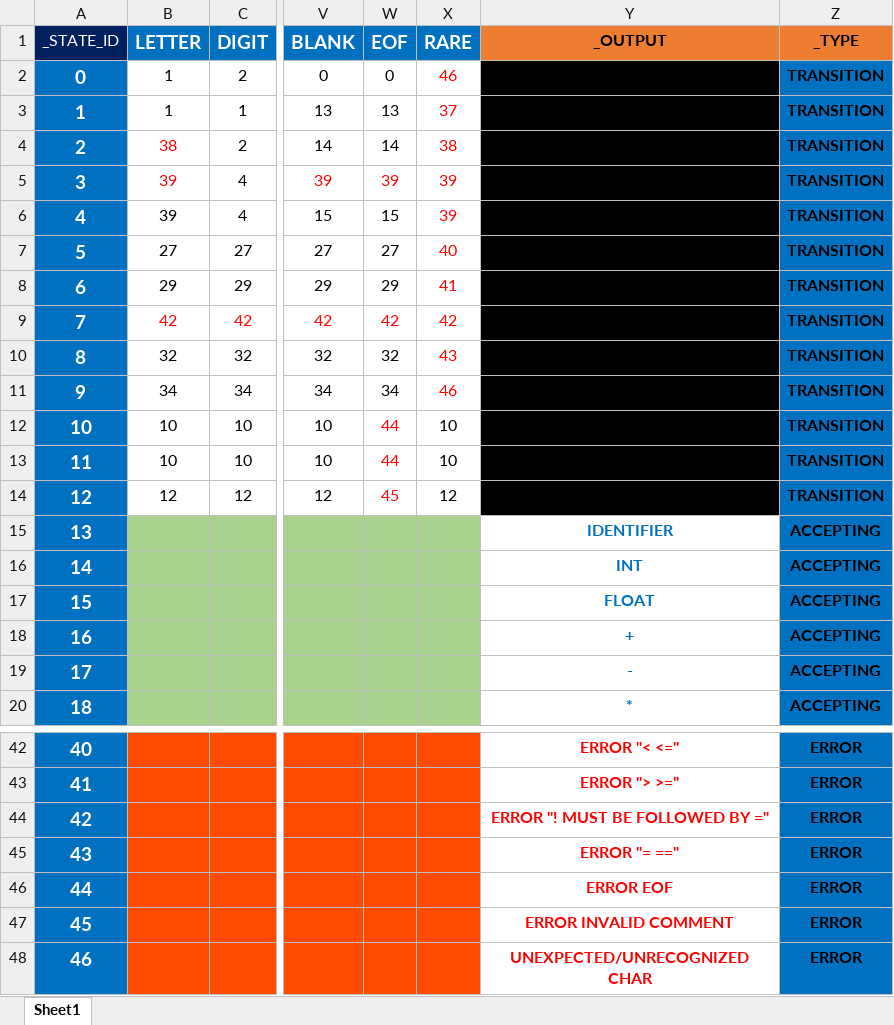
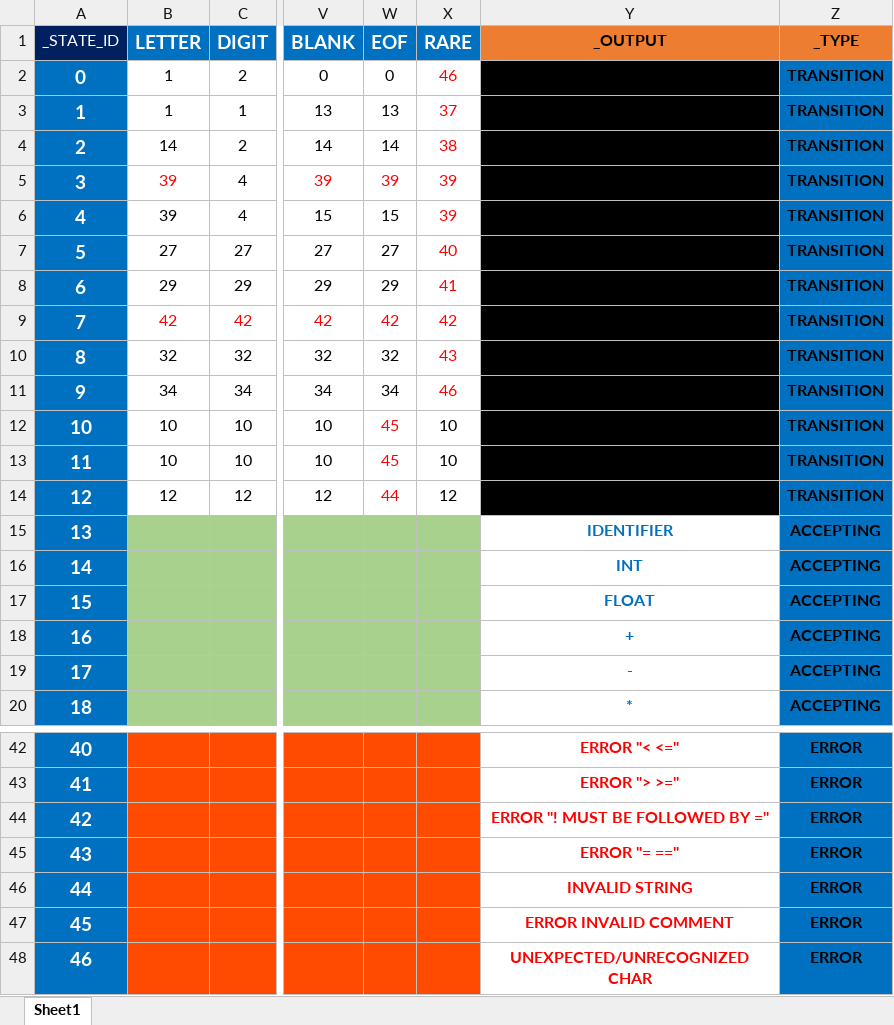
Before and after one commit to AgusQuintanar/compiler_c--, an Excel workbook: transition_table.xlsx, sheet Sheet1, drawn as a sheet; only a part is shown, gaps mark what is left out; values as stored, in another font and other column widths than the file's, no borders; the diff names each change by its address in the sheet, - before the commit and + after, or states it on an @@ line.

```diff
--- a/transition_table.xlsx (sheet Sheet1)
+++ b/transition_table.xlsx (sheet Sheet1)
-B4 (LETTER): 38
+B4 (LETTER): 14
-B4 text colour: #FF0000
+B4 text colour: black
-W12:W13 (EOF): 44
+W12:W13 (EOF): 45
-W14 (EOF): 45
+W14 (EOF): 44
-Y46 (_OUTPUT): ERROR EOF
+Y46 (_OUTPUT): INVALID STRING
```
Also changed, not shown: 5 other files.
